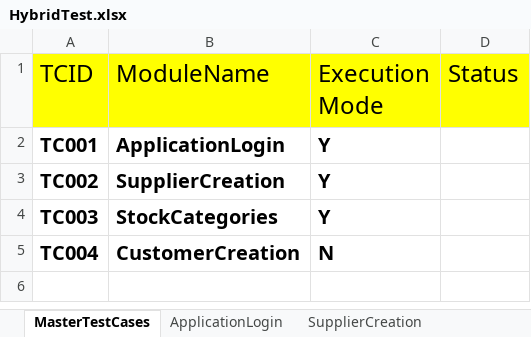
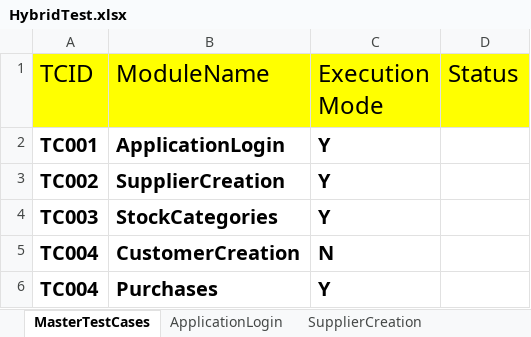
Before and after one commit to rangaswamy444/StockAccountingERP_MAVEN, an Excel workbook: TestInput/HybridTest.xlsx, sheet MasterTestCases, drawn as a sheet; values as stored, in another font and other column widths than the file's, no borders; the diff names each change by its address in the sheet, - before the commit and + after, or states it on an @@ line.

```diff
--- a/TestInput/HybridTest.xlsx (sheet MasterTestCases)
+++ b/TestInput/HybridTest.xlsx (sheet MasterTestCases)
+row 6: TC004 | Purchases | Y
```
Also changed, not shown: other sheet tabs, 2 other files.
